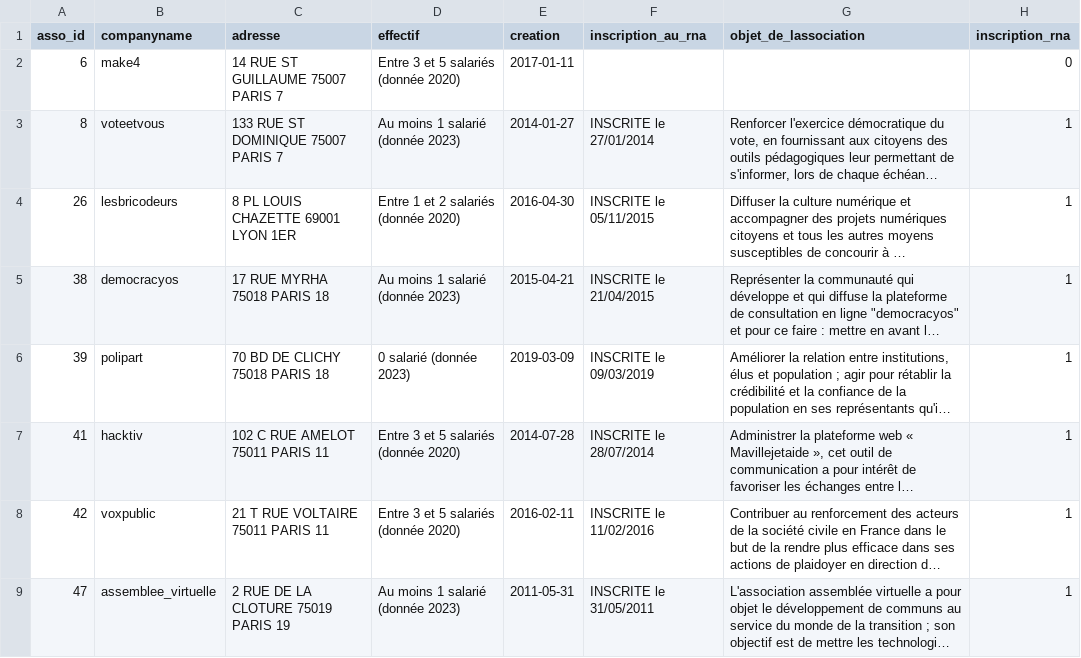
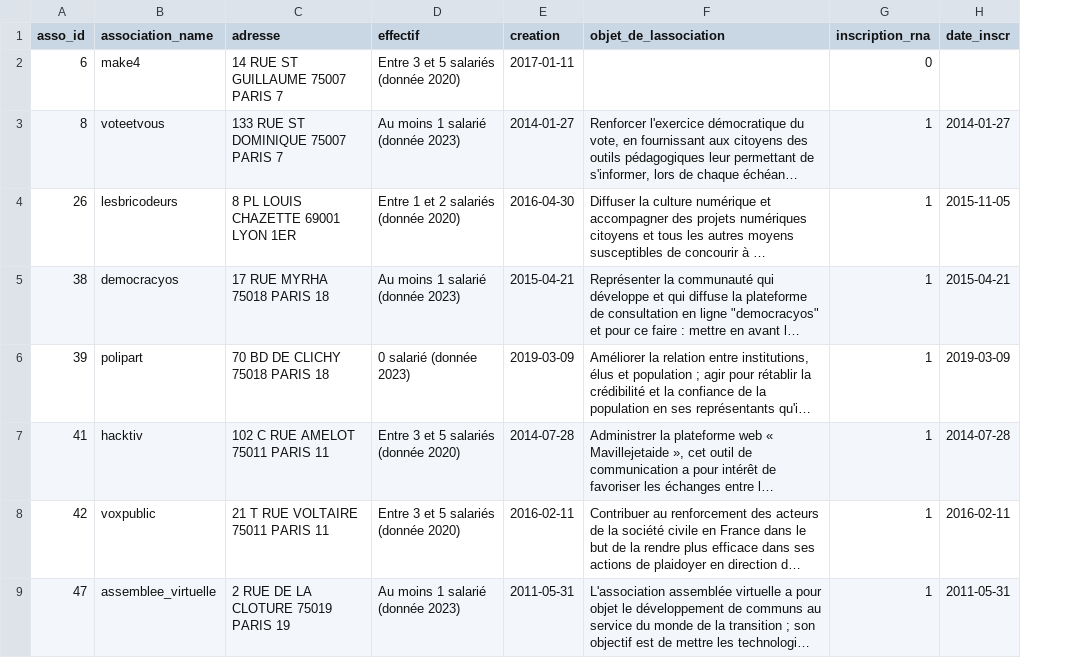
Before and after one commit to tatdef/IH_final_project, a CSV file: sql/associations_info.csv, drawn as a sheet; only a part is shown; long unchanged cells end in …; removed rows and columns are numbered as before the commit, all else as after; the diff names each change by its address in the sheet, - before the commit and + after, or states it on an @@ line.

```diff
--- a/sql/associations_info.csv
+++ b/sql/associations_info.csv
-column F (inscription_au_rna), rows 3-9: INSCRITE le 27/01/2014 | INSCRITE le 05/11/2015 | INSCRITE le 21/04/2015 | INSCRITE le 09/03/2019 | INSCRITE le 28/07/2014 | INSCRITE le 11/02/2016 | INSCRITE le 31/05/2011
+column H (date_inscr), rows 3-9: 2014-01-27 | 2015-11-05 | 2015-04-21 | 2019-03-09 | 2014-07-28 | 2016-02-11 | 2011-05-31
-B1: companyname
+B1: association_name
```
Also changed, not shown: 3 other files.
